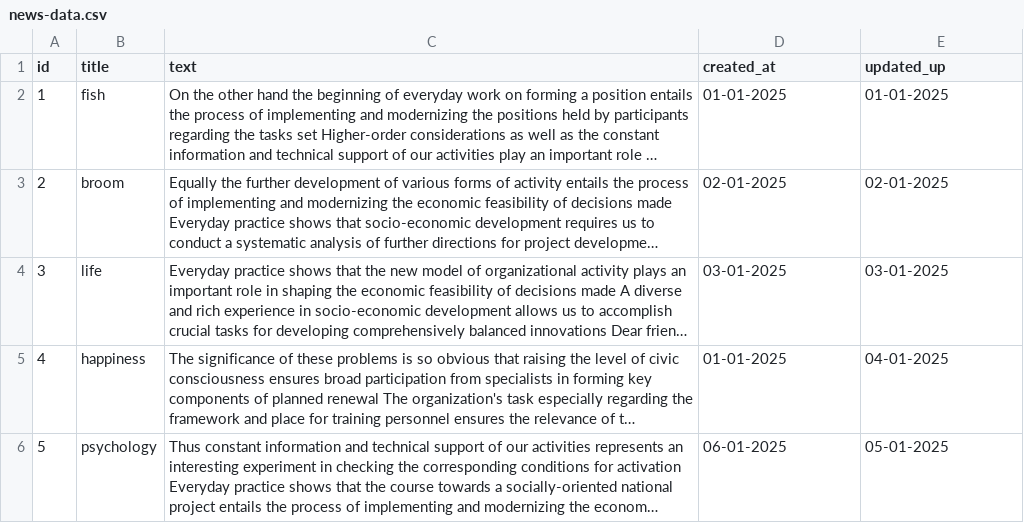
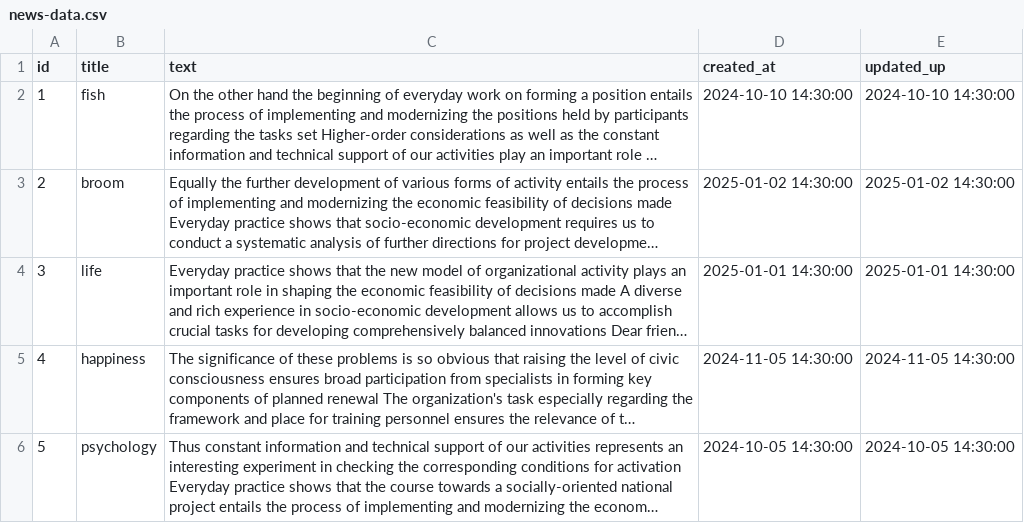
Before and after one commit to Ulyana323/NewsPaperSpringApp, a CSV file: src/main/resources/db/changelog/data/news-data.csv, drawn as a sheet; long unchanged cells end in …; the diff names each change by its address in the sheet, - before the commit and + after, or states it on an @@ line.

```diff
--- a/src/main/resources/db/changelog/data/news-data.csv
+++ b/src/main/resources/db/changelog/data/news-data.csv
-D2 (created_at): 01-01-2025
+D2 (created_at): 2024-10-10 14:30:00
-E2 (updated_up): 01-01-2025
+E2 (updated_up): 2024-10-10 14:30:00
-D3 (created_at): 02-01-2025
+D3 (created_at): 2025-01-02 14:30:00
-E3 (updated_up): 02-01-2025
+E3 (updated_up): 2025-01-02 14:30:00
-D4 (created_at): 03-01-2025
+D4 (created_at): 2025-01-01 14:30:00
-E4 (updated_up): 03-01-2025
+E4 (updated_up): 2025-01-01 14:30:00
-D5 (created_at): 01-01-2025
+D5 (created_at): 2024-11-05 14:30:00
-E5 (updated_up): 04-01-2025
+E5 (updated_up): 2024-11-05 14:30:00
-D6 (created_at): 06-01-2025
+D6 (created_at): 2024-10-05 14:30:00
-E6 (updated_up): 05-01-2025
+E6 (updated_up): 2024-10-05 14:30:00
```
Also changed, not shown: 35 other files.
